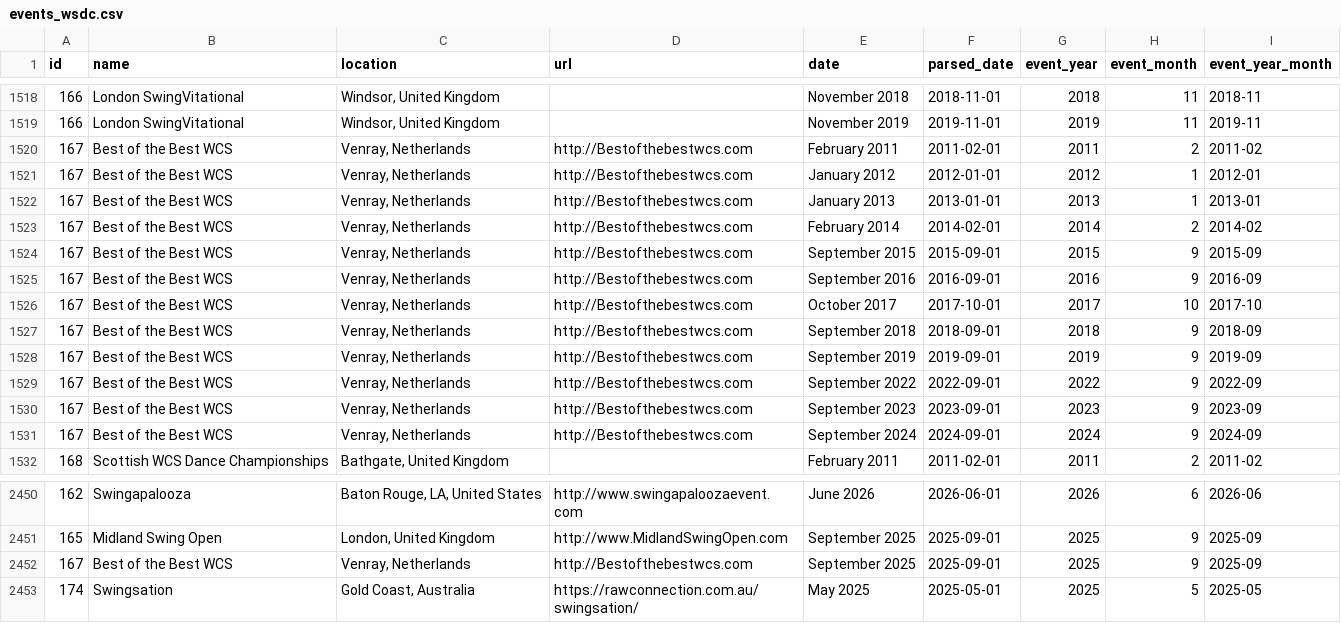
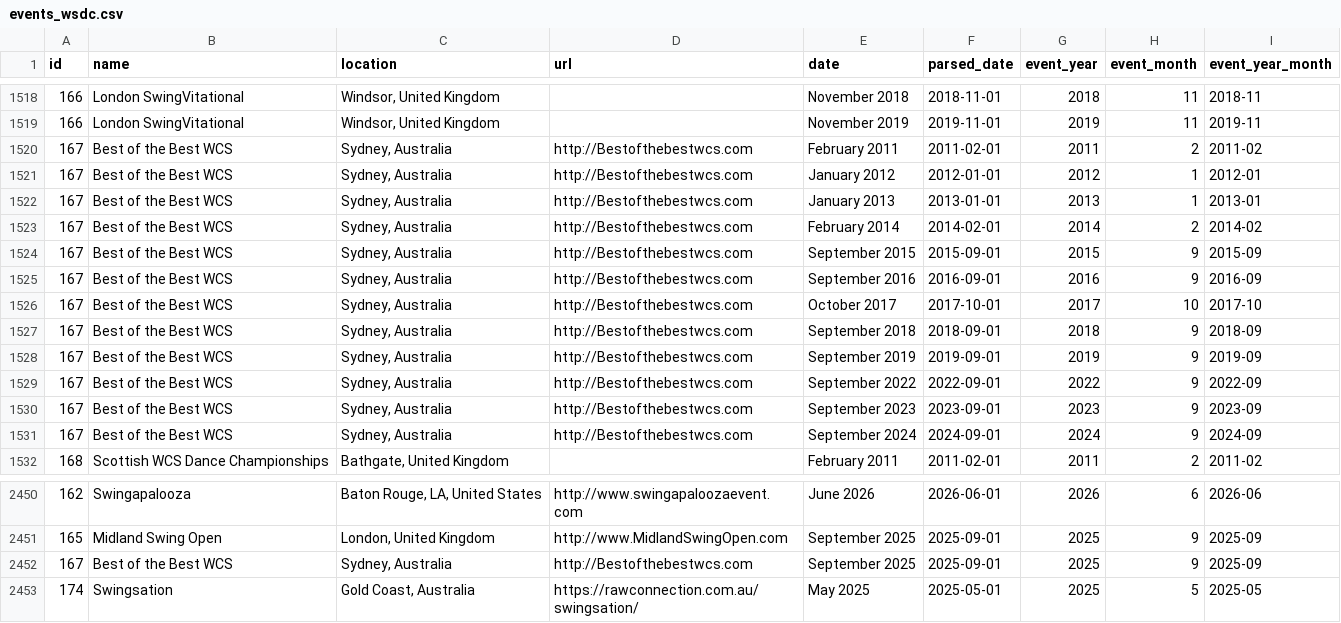
Before and after one commit to zlat1109/wsdc-data-pipeline, a CSV file: data/events_wsdc.csv, drawn as a sheet; only a part is shown, gaps mark what is left out.

```diff
--- a/data/events_wsdc.csv
+++ b/data/events_wsdc.csv
@@ -1519,14 +1519,14 @@ id,name,location,url,date,parsed_date,event_year,event_month,event_year_month
 166,London SwingVitational,"Windsor, United Kingdom",,November 2019,2019-11-01,2019,11,2019-11
-167,Best of the Best WCS,"Venray, Netherlands",http://Bestofthebestwcs.com,February 2011,2011-02-01,2011,2,2011-02
-167,Best of the Best WCS,"Venray, Netherlands",http://Bestofthebestwcs.com,January 2012,2012-01-01,2012,1,2012-01
-167,Best of the Best WCS,"Venray, Netherlands",http://Bestofthebestwcs.com,January 2013,2013-01-01,2013,1,2013-01
-167,Best of the Best WCS,"Venray, Netherlands",http://Bestofthebestwcs.com,February 2014,2014-02-01,2014,2,2014-02
-167,Best of the Best WCS,"Venray, Netherlands",http://Bestofthebestwcs.com,September 2015,2015-09-01,2015,9,2015-09
-167,Best of the Best WCS,"Venray, Netherlands",http://Bestofthebestwcs.com,September 2016,2016-09-01,2016,9,2016-09
-167,Best of the Best WCS,"Venray, Netherlands",http://Bestofthebestwcs.com,October 2017,2017-10-01,2017,10,2017-10
-167,Best of the Best WCS,"Venray, Netherlands",http://Bestofthebestwcs.com,September 2018,2018-09-01,2018,9,2018-09
-167,Best of the Best WCS,"Venray, Netherlands",http://Bestofthebestwcs.com,September 2019,2019-09-01,2019,9,2019-09
-167,Best of the Best WCS,"Venray, Netherlands",http://Bestofthebestwcs.com,September 2022,2022-09-01,2022,9,2022-09
-167,Best of the Best WCS,"Venray, Netherlands",http://Bestofthebestwcs.com,September 2023,2023-09-01,2023,9,2023-09
-167,Best of the Best WCS,"Venray, Netherlands",http://Bestofthebestwcs.com,September 2024,2024-09-01,2024,9,2024-09
+167,Best of the Best WCS,"Sydney, Australia",http://Bestofthebestwcs.com,February 2011,2011-02-01,2011,2,2011-02
+167,Best of the Best WCS,"Sydney, Australia",http://Bestofthebestwcs.com,January 2012,2012-01-01,2012,1,2012-01
+167,Best of the Best WCS,"Sydney, Australia",http://Bestofthebestwcs.com,January 2013,2013-01-01,2013,1,2013-01
+167,Best of the Best WCS,"Sydney, Australia",http://Bestofthebestwcs.com,February 2014,2014-02-01,2014,2,2014-02
+167,Best of the Best WCS,"Sydney, Australia",http://Bestofthebestwcs.com,September 2015,2015-09-01,2015,9,2015-09
+167,Best of the Best WCS,"Sydney, Australia",http://Bestofthebestwcs.com,September 2016,2016-09-01,2016,9,2016-09
+167,Best of the Best WCS,"Sydney, Australia",http://Bestofthebestwcs.com,October 2017,2017-10-01,2017,10,2017-10
+167,Best of the Best WCS,"Sydney, Australia",http://Bestofthebestwcs.com,September 2018,2018-09-01,2018,9,2018-09
+167,Best of the Best WCS,"Sydney, Australia",http://Bestofthebestwcs.com,September 2019,2019-09-01,2019,9,2019-09
+167,Best of the Best WCS,"Sydney, Australia",http://Bestofthebestwcs.com,September 2022,2022-09-01,2022,9,2022-09
+167,Best of the Best WCS,"Sydney, Australia",http://Bestofthebestwcs.com,September 2023,2023-09-01,2023,9,2023-09
+167,Best of the Best WCS,"Sydney, Australia",http://Bestofthebestwcs.com,September 2024,2024-09-01,2024,9,2024-09
 168,Scottish WCS Dance Championships,"Bathgate, United Kingdom",,February 2011,2011-02-01,2011,2,2011-02
@@ -2451,3 +2451,3 @@ id,name,location,url,date,parsed_date,event_year,event_month,event_year_month
 165,Midland Swing Open,"London, United Kingdom",http://www.MidlandSwingOpen.com,September 2025,2025-09-01,2025,9,2025-09
-167,Best of the Best WCS,"Venray, Netherlands",http://Bestofthebestwcs.com,September 2025,2025-09-01,2025,9,2025-09
+167,Best of the Best WCS,"Sydney, Australia",http://Bestofthebestwcs.com,September 2025,2025-09-01,2025,9,2025-09
 174,Swingsation,"Gold Coast, Australia",https://rawconnection.com.au/swingsation/,May 2025,2025-05-01,2025,5,2025-05
```
Also changed, not shown: data/event_catalog.csv, data/event_editions.csv, 2 other files.
